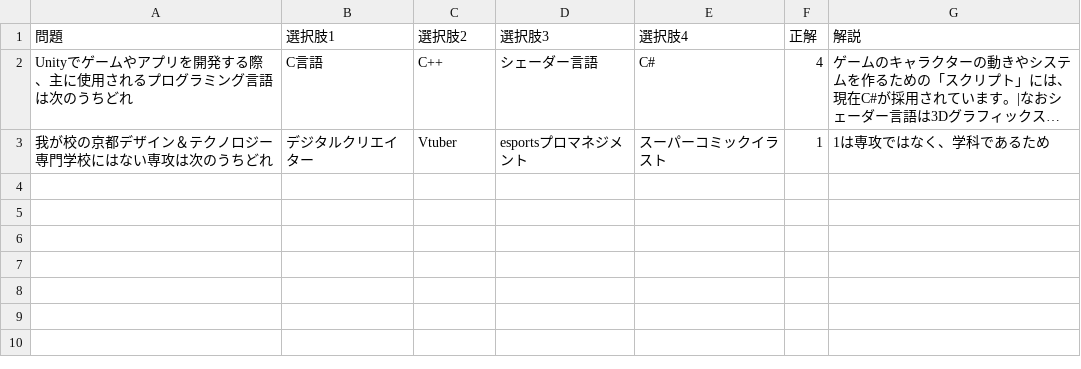
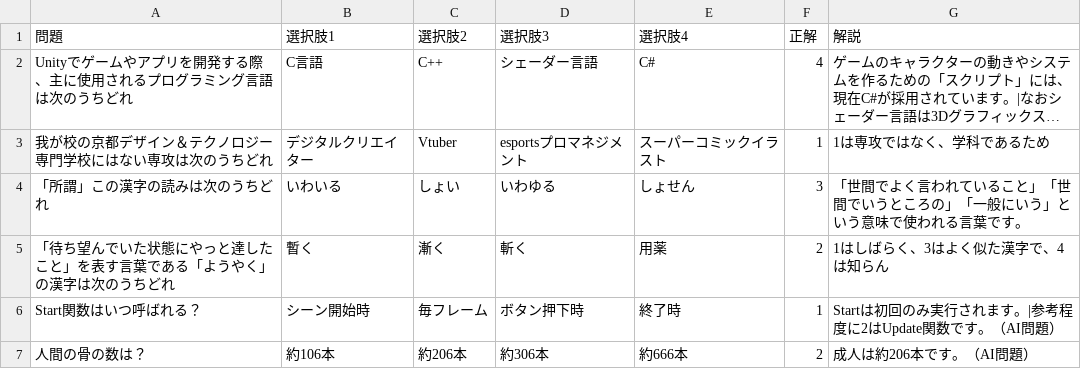
Before and after one commit to HarutoM83/quiz, a CSV file: My Quiz/Assets/Resources/Question.csv, drawn as a sheet; long unchanged cells end in …; the diff names each change by its address in the sheet, - before the commit and + after, or states it on an @@ line.

```diff
--- a/My Quiz/Assets/Resources/Question.csv
+++ b/My Quiz/Assets/Resources/Question.csv
+row 4: 「所謂」この漢字の読みは次のうちどれ | いわいる | しょい | いわゆる | しょせん | 3 | 「世間でよく言われていること」「世間でいうところの」「一般にいう」という意味で使われる言葉です。
+row 5: 「待ち望んでいた状態にやっと達したこと」を表す言葉である「ようやく」の漢字は次のうちどれ | 暫く | 漸く | 斬く | 用薬 | 2 | 1はしばらく、3はよく似た漢字で、4は知らん
+row 6: Start関数はいつ呼ばれる？ | シーン開始時 | 毎フレーム | ボタン押下時 | 終了時 | 1 | Startは初回のみ実行されます。|参考程度に2はUpdate関数です。（AI問題）
+row 7: 人間の骨の数は？ | 約106本 | 約206本 | 約306本 | 約666本 | 2 | 成人は約206本です。（AI問題）
```
Also changed, not shown: 6 other files.
